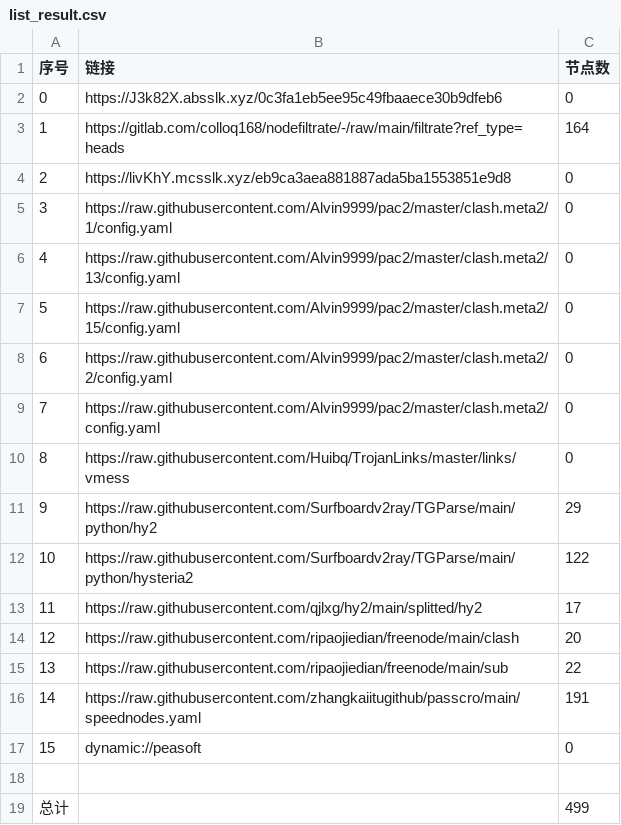
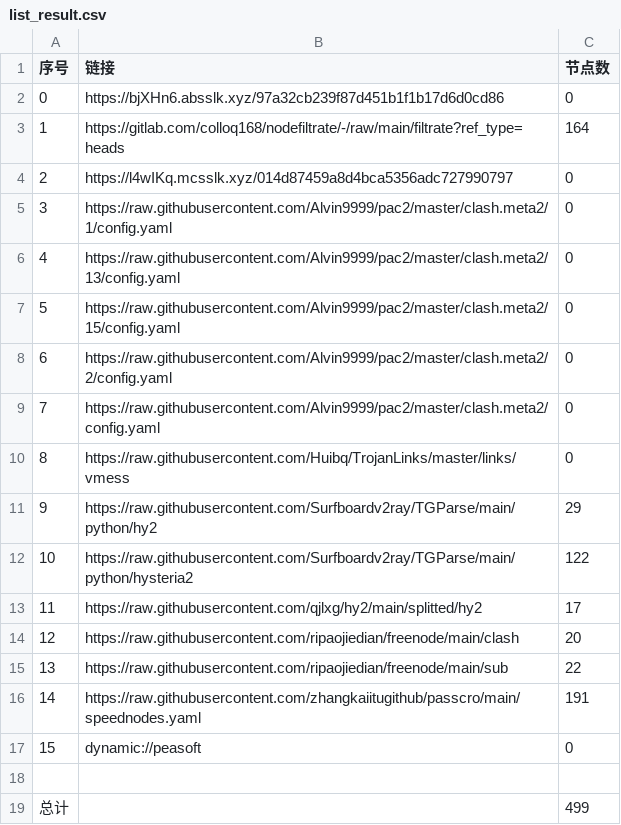
Before and after one commit to yg8080/AutoMergePublicNodes, a CSV file: list_result.csv, drawn as a sheet.

```diff
--- a/list_result.csv
+++ b/list_result.csv
@@ -1,5 +1,5 @@
 序号,链接,节点数
-0,https://J3k82X.absslk.xyz/0c3fa1eb5ee95c49fbaaece30b9dfeb6,0
+0,https://bjXHn6.absslk.xyz/97a32cb239f87d451b1f1b17d6d0cd86,0
 1,https://gitlab.com/colloq168/nodefiltrate/-/raw/main/filtrate?ref_type=heads,164
-2,https://livKhY.mcsslk.xyz/eb9ca3aea881887ada5ba1553851e9d8,0
+2,https://l4wIKq.mcsslk.xyz/014d87459a8d4bca5356adc727990797,0
 3,https://raw.githubusercontent.com/Alvin9999/pac2/master/clash.meta2/1/config.yaml,0
```
Also changed, not shown: 5 other files.
